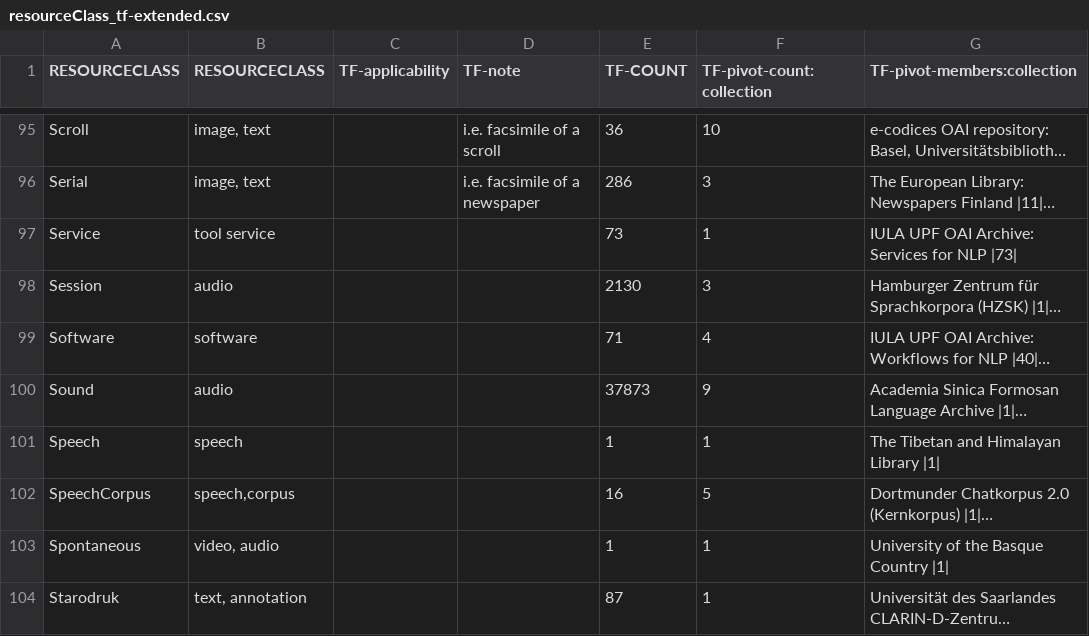
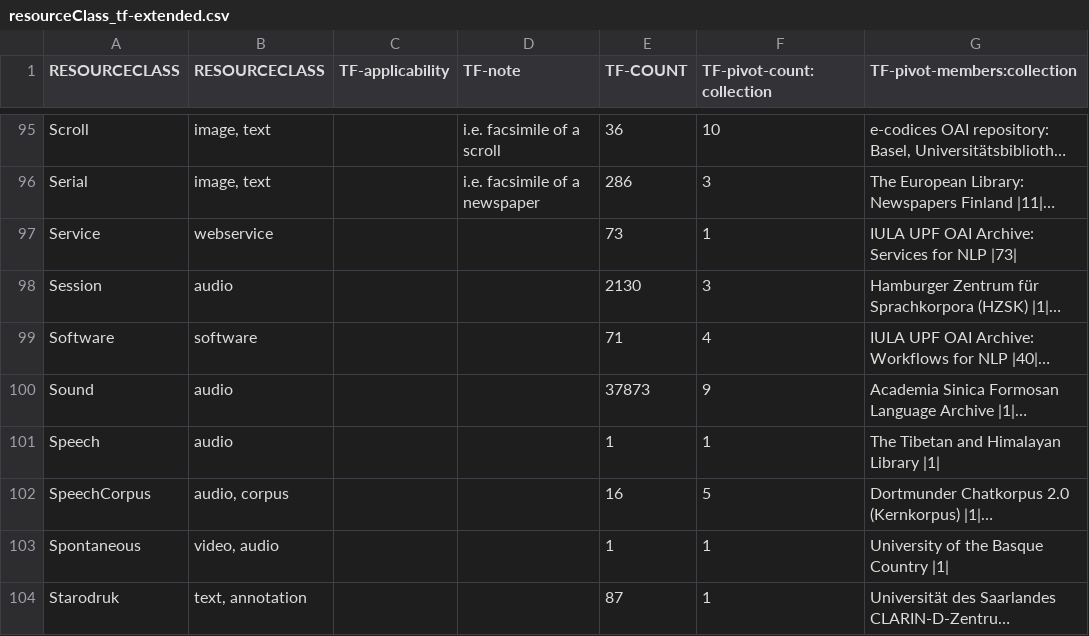
Before and after one commit to clarin-eric/VLO-mapping, a CSV file: value-maps/resourceClass_tf-extended.csv, drawn as a sheet; only a part is shown, gaps mark what is left out; long unchanged cells end in …; the diff covers the shown part only; the diff names each change by its address in the sheet, - before the commit and + after, or states it on an @@ line.

Commit message:
typos and some updates rows 91-133
esp. tool / service where replaced according to the current resource type vocabulary (https://trac.clarin.eu/wiki/Taskforces/Curation/ValueNormalization/ResourceType#Proposedvocabulary)

```diff
--- a/value-maps/resourceClass_tf-extended.csv
+++ b/value-maps/resourceClass_tf-extended.csv
-B97 (RESOURCECLASS): tool service
+B97 (RESOURCECLASS): webservice
-B101 (RESOURCECLASS): speech
+B101 (RESOURCECLASS): audio
-B102 (RESOURCECLASS): speech,corpus
+B102 (RESOURCECLASS): audio, corpus
```
Also changed, not shown: 12 edited cells elsewhere in this file.
